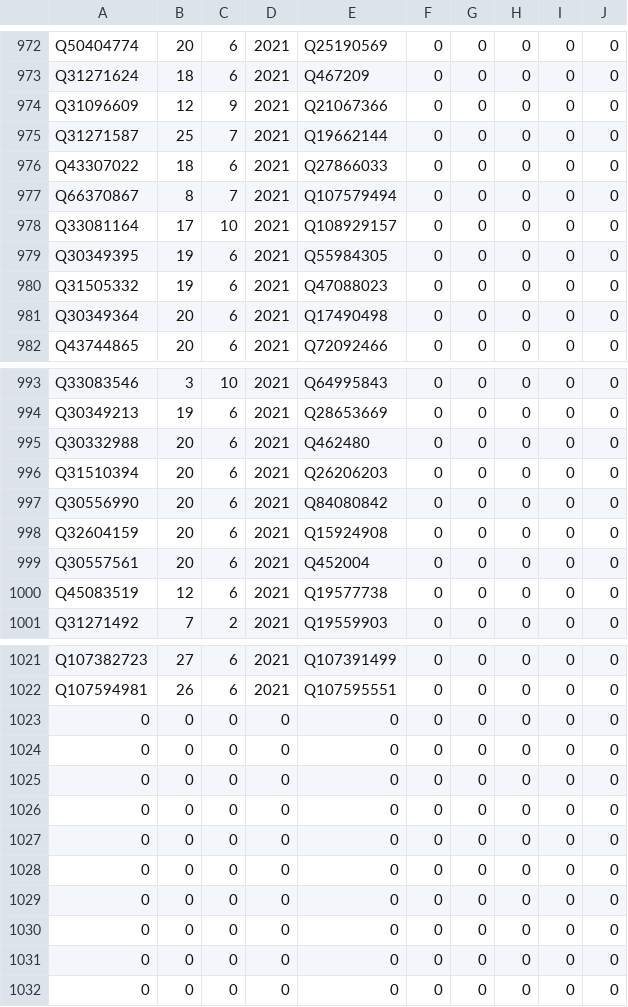
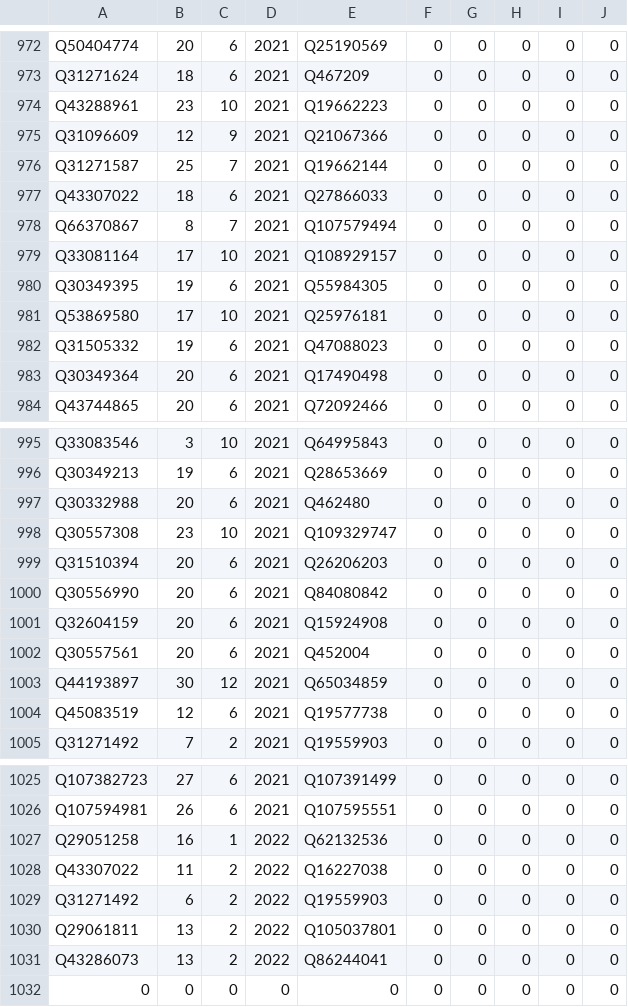
Before and after one commit to psemdel/CyclingInitBot, a CSV file: src/input/champ.csv, drawn as a sheet; only a part is shown, gaps mark what is left out.

Commit message:
travis bis, champ actualization, champ list creator data moved to data

```diff
--- a/src/input/champ.csv
+++ b/src/input/champ.csv
@@ -973,2 +973,3 @@ Q50404774;20;6;2021;Q25190569;0;0;0;0;0
 Q31271624;18;6;2021;Q467209;0;0;0;0;0
+Q43288961;23;10;2021;Q19662223;0;0;0;0;0
 Q31096609;12;9;2021;Q21067366;0;0;0;0;0
@@ -979,2 +980,3 @@ Q33081164;17;10;2021;Q108929157;0;0;0;0;0
 Q30349395;19;6;2021;Q55984305;0;0;0;0;0
+Q53869580;17;10;2021;Q25976181;0;0;0;0;0
 Q31505332;19;6;2021;Q47088023;0;0;0;0;0
@@ -995,2 +997,3 @@ Q30349213;19;6;2021;Q28653669;0;0;0;0;0
 Q30332988;20;6;2021;Q462480;0;0;0;0;0
+Q30557308;23;10;2021;Q109329747;0;0;0;0;0
 Q31510394;20;6;2021;Q26206203;0;0;0;0;0
@@ -999,2 +1002,3 @@ Q32604159;20;6;2021;Q15924908;0;0;0;0;0
 Q30557561;20;6;2021;Q452004;0;0;0;0;0
+Q44193897;30;12;2021;Q65034859;0;0;0;0;0
 Q45083519;12;6;2021;Q19577738;0;0;0;0;0
@@ -1022,11 +1026,7 @@ Q107382723;27;6;2021;Q107391499;0;0;0;0;0
 Q107594981;26;6;2021;Q107595551;0;0;0;0;0
-0;0;0;0;0;0;0;0;0;0
-0;0;0;0;0;0;0;0;0;0
-0;0;0;0;0;0;0;0;0;0
-0;0;0;0;0;0;0;0;0;0
-0;0;0;0;0;0;0;0;0;0
-0;0;0;0;0;0;0;0;0;0
-0;0;0;0;0;0;0;0;0;0
-0;0;0;0;0;0;0;0;0;0
-0;0;0;0;0;0;0;0;0;0
+Q29051258;16;1;2022;Q62132536;0;0;0;0;0
+Q43307022;11;2;2022;Q16227038;0;0;0;0;0
+Q31271492;6;2;2022;Q19559903;0;0;0;0;0
+Q29061811;13;2;2022;Q105037801;0;0;0;0;0
+Q43286073;13;2;2022;Q86244041;0;0;0;0;0
 0;0;0;0;0;0;0;0;0;0
```
Also changed, not shown: src/input/champ_clm.csv, 3 other files.
